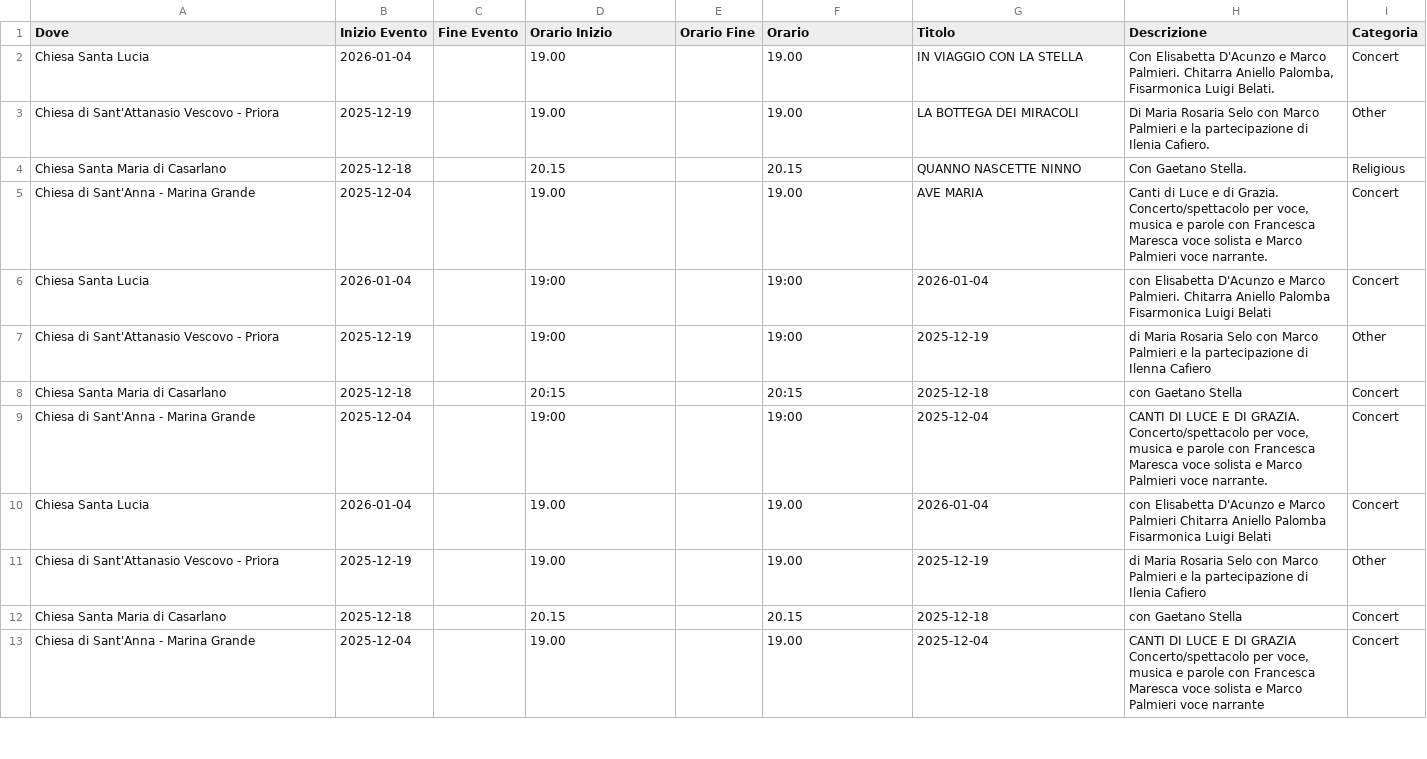
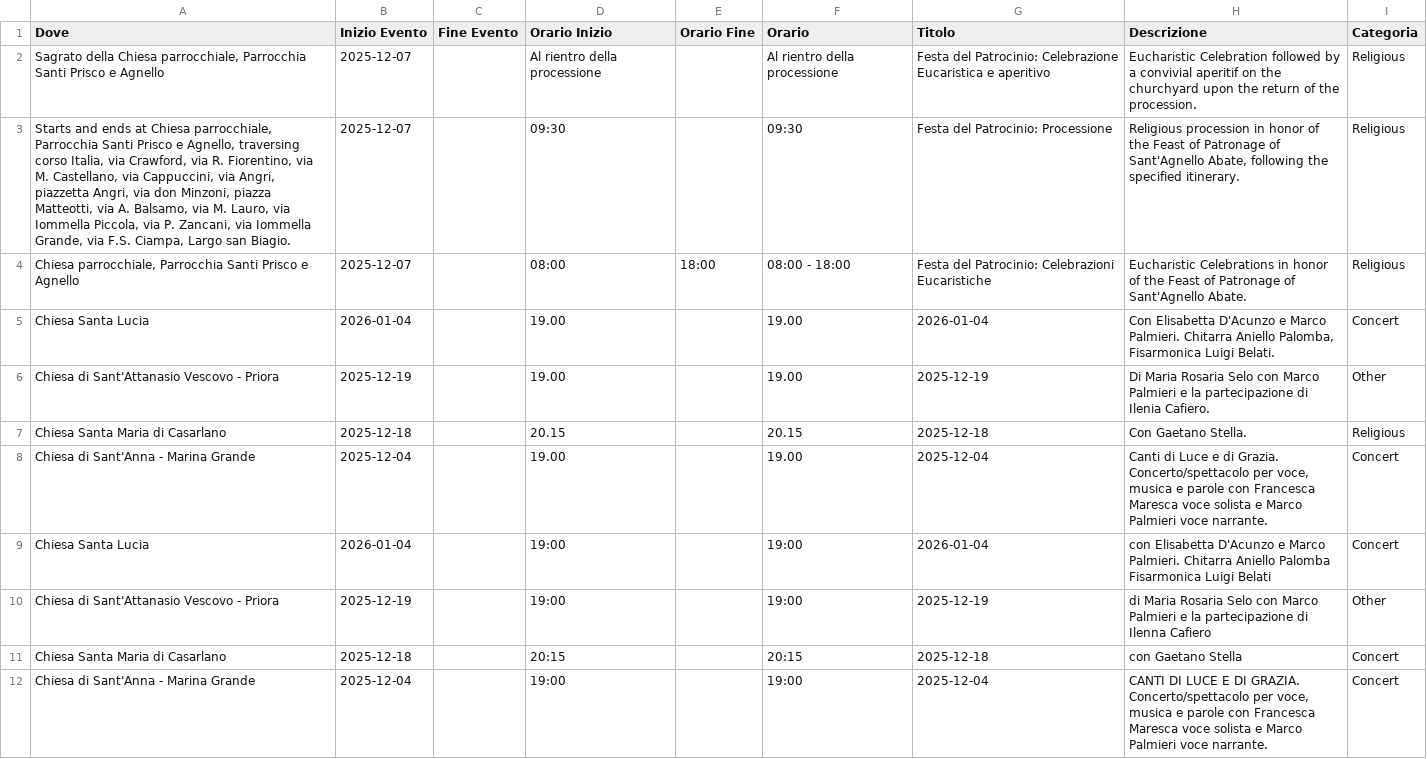
Before and after one commit to mich-de/events2025, a CSV file: eventi_natale_2025.csv, drawn as a sheet; only a part is shown; the shorter side is filled out with more unchanged rows.

Commit message:
Update events: 2025-12-07T10:29:45.632Z

```diff
--- a/eventi_natale_2025.csv
+++ b/eventi_natale_2025.csv
@@ -1,6 +1,9 @@
 Dove,Inizio Evento,Fine Evento,Orario Inizio,Orario Fine,Orario,Titolo,Descrizione,Categoria
-"Chiesa Santa Lucia","2026-01-04","","19.00","","19.00","IN VIAGGIO CON LA STELLA","Con Elisabetta D'Acunzo e Marco Palmieri. Chitarra Aniello Palomba, Fisarmonica Luigi Belati.","Concert"
-"Chiesa di Sant'Attanasio Vescovo - Priora","2025-12-19","","19.00","","19.00","LA BOTTEGA DEI MIRACOLI","Di Maria Rosaria Selo con Marco Palmieri e la partecipazione di Ilenia Cafiero.","Other"
-"Chiesa Santa Maria di Casarlano","2025-12-18","","20.15","","20.15","QUANNO NASCETTE NINNO","Con Gaetano Stella.","Religious"
-"Chiesa di Sant'Anna - Marina Grande","2025-12-04","","19.00","","19.00","AVE MARIA","Canti di Luce e di Grazia. Concerto/spettacolo per voce, musica e parole con Francesca Maresca voce solista e Marco Palmieri voce narrante.","Concert"
+"Sagrato della Chiesa parrocchiale, Parrocchia Santi Prisco e Agnello","2025-12-07","","Al rientro della processione","","Al rientro della processione","Festa del Patrocinio: Celebrazione Eucaristica e aperitivo","Eucharistic Celebration followed by a convivial aperitif on the churchyard upon the return of the procession.","Religious"
+"Starts and ends at Chiesa parrocchiale, Parrocchia Santi Prisco e Agnello, traversing corso Italia, via Crawford, via R. Fiorentino, via M. Castellano, via Cappuccini, via Angri, piazzetta Angri, via don Minzoni, piazza Matteotti, via A. Balsamo, via M. Lauro, via Iommella Piccola, via P. Zancani, via Iommella Grande, via F.S. Ciampa, Largo san Biagio.","2025-12-07","","09:30","","09:30","Festa del Patrocinio: Processione","Religious procession in honor of the Feast of Patronage of Sant'Agnello Abate, following the specified itinerary.","Religious"
+"Chiesa parrocchiale, Parrocchia Santi Prisco e Agnello","2025-12-07","","08:00","18:00","08:00 - 18:00","Festa del Patrocinio: Celebrazioni Eucaristiche","Eucharistic Celebrations in honor of the Feast of Patronage of Sant'Agnello Abate.","Religious"
+"Chiesa Santa Lucia","2026-01-04","","19.00","","19.00","2026-01-04","Con Elisabetta D'Acunzo e Marco Palmieri. Chitarra Aniello Palomba, Fisarmonica Luigi Belati.","Concert"
+"Chiesa di Sant'Attanasio Vescovo - Priora","2025-12-19","","19.00","","19.00","2025-12-19","Di Maria Rosaria Selo con Marco Palmieri e la partecipazione di Ilenia Cafiero.","Other"
+"Chiesa Santa Maria di Casarlano","2025-12-18","","20.15","","20.15","2025-12-18","Con Gaetano Stella.","Religious"
+"Chiesa di Sant'Anna - Marina Grande","2025-12-04","","19.00","","19.00","2025-12-04","Canti di Luce e di Grazia. Concerto/spettacolo per voce, musica e parole con Francesca Maresca voce solista e Marco Palmieri voce narrante.","Concert"
 "Chiesa Santa Lucia","2026-01-04","","19:00","","19:00","2026-01-04","con Elisabetta D'Acunzo e Marco Palmieri. Chitarra Aniello Palomba Fisarmonica Luigi Belati","Concert"
```
